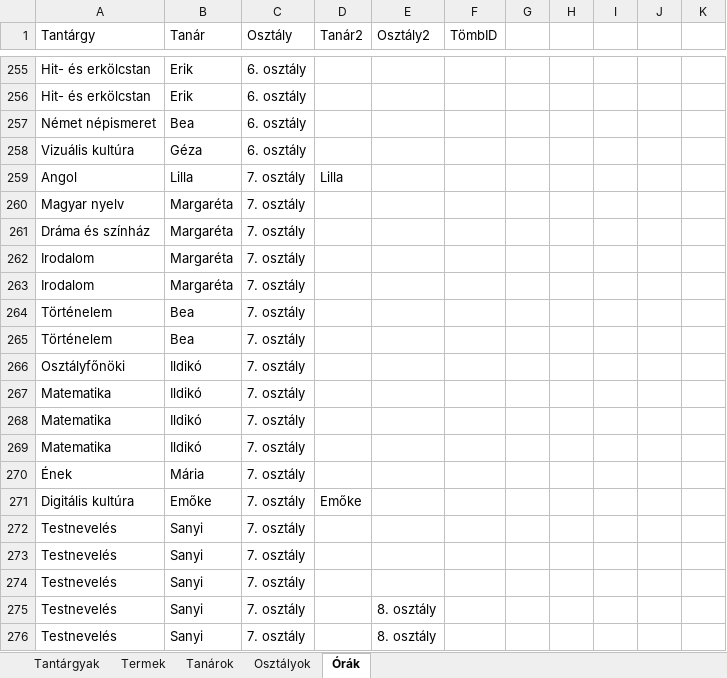
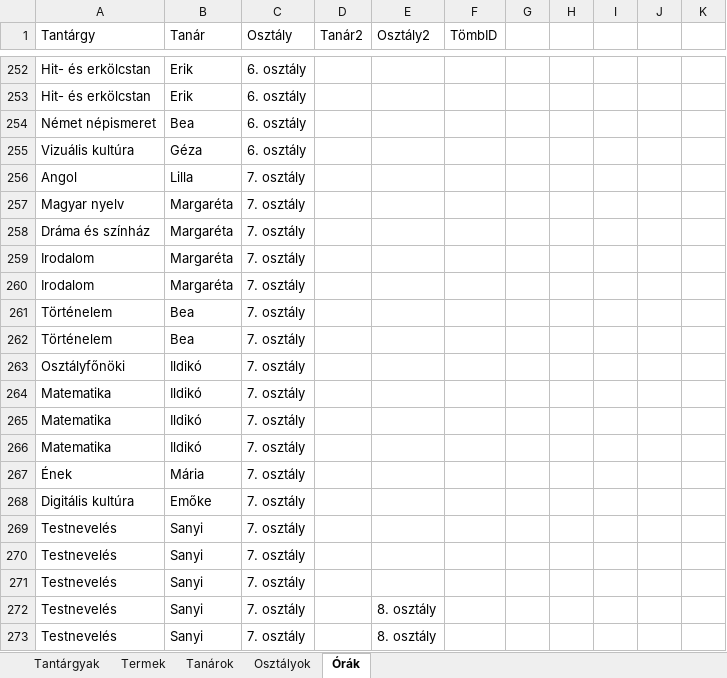
Before and after one commit to Bexter1218/SchoolTimeTable, an Excel workbook: import2.xlsx, sheet Órák, drawn as a sheet; only a part is shown, gaps mark what is left out; values as stored, in another font and other column widths than the file's, no borders; addresses are those after the commit; the diff covers the shown part only; the diff names each change by its address in the sheet, - before the commit and + after, or states it on an @@ line.

```diff
--- a/import2.xlsx (sheet Órák)
+++ b/import2.xlsx (sheet Órák)
-D256 (Tanár2): Lilla
+D256 (Tanár2): (empty)
-D268 (Tanár2): Emőke
+D268 (Tanár2): (empty)
```
Also changed, not shown: 3 removed rows and 6 edited cells elsewhere in this sheet, sheet Termek, 6 other files.
